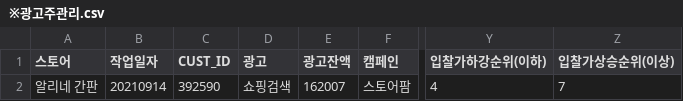
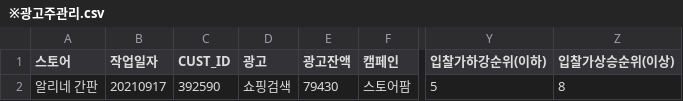
Before and after one commit to Soo92/mysite, a CSV file: ex/※광고주관리.csv, drawn as a sheet; only a part is shown, gaps mark what is left out; the diff names each change by its address in the sheet, - before the commit and + after, or states it on an @@ line.

```diff
--- a/ex/※광고주관리.csv
+++ b/ex/※광고주관리.csv
-B2 (작업일자): 20210914
+B2 (작업일자): 20210917
-E2 (광고잔액): 162007
+E2 (광고잔액): 79430
-Y2 (입찰가하강순위(이하)): 4
+Y2 (입찰가하강순위(이하)): 5
-Z2 (입찰가상승순위(이상)): 7
+Z2 (입찰가상승순위(이상)): 8
```
Also changed, not shown: 34 other files.
